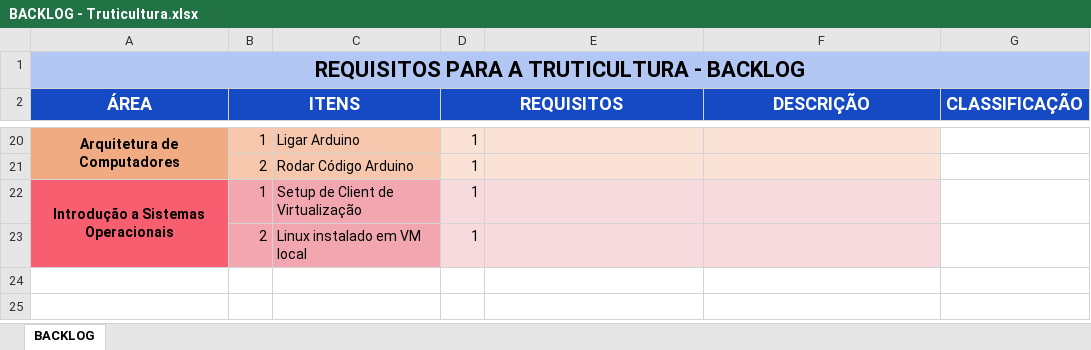
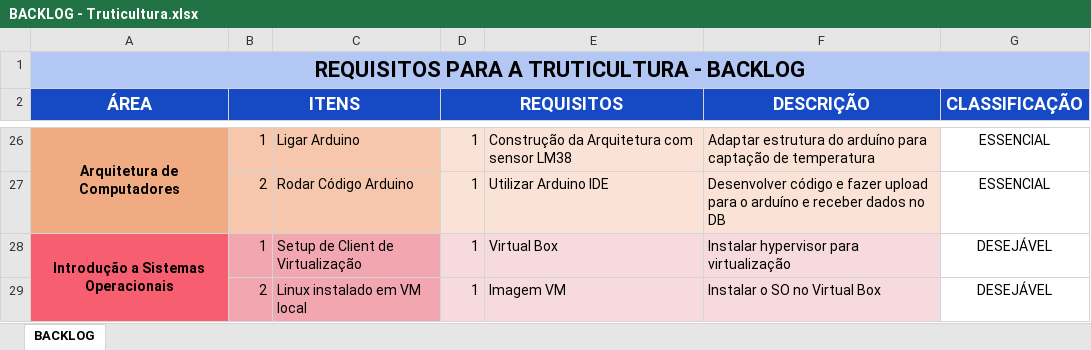
Before and after one commit to ak-miyuki/projeto-pi-truta, an Excel workbook: BACKLOG - Truticultura.xlsx, sheet BACKLOG, drawn as a sheet; only a part is shown, gaps mark what is left out; values as stored, in another font and other column widths than the file's, no borders; conditional formats not drawn; addresses are those after the commit; the diff covers the shown part only; the diff names each change by its address in the sheet, - before the commit and + after, or states it on an @@ line.

Commit message:
atualização backlog

```diff
--- a/BACKLOG - Truticultura.xlsx (sheet BACKLOG)
+++ b/BACKLOG - Truticultura.xlsx (sheet BACKLOG)
-E26: (empty)
+E26: Construção da Arquitetura com sensor LM38
-F26 (DESCRIÇÃO): (empty)
+F26 (DESCRIÇÃO): Adaptar estrutura do arduíno para captação de temperatura
-G26:G27 (CLASSIFICAÇÃO): (empty)
+G26:G27 (CLASSIFICAÇÃO): ESSENCIAL
-E27: (empty)
+E27: Utilizar Arduino IDE
-F27 (DESCRIÇÃO): (empty)
+F27 (DESCRIÇÃO): Desenvolver código e fazer upload para o arduíno e receber dados no DB
-E28: (empty)
+E28: Virtual Box
-F28 (DESCRIÇÃO): (empty)
+F28 (DESCRIÇÃO): Instalar hypervisor para virtualização
-G28:G29 (CLASSIFICAÇÃO): (empty)
+G28:G29 (CLASSIFICAÇÃO): DESEJÁVEL
-E29: (empty)
+E29: Imagem VM
-F29 (DESCRIÇÃO): (empty)
+F29 (DESCRIÇÃO): Instalar o SO no Virtual Box
```
Also changed, not shown: 8 added rows, 2 removed rows, 24 edited cells, cell formats and merged cells elsewhere in this sheet, 1 other file.
